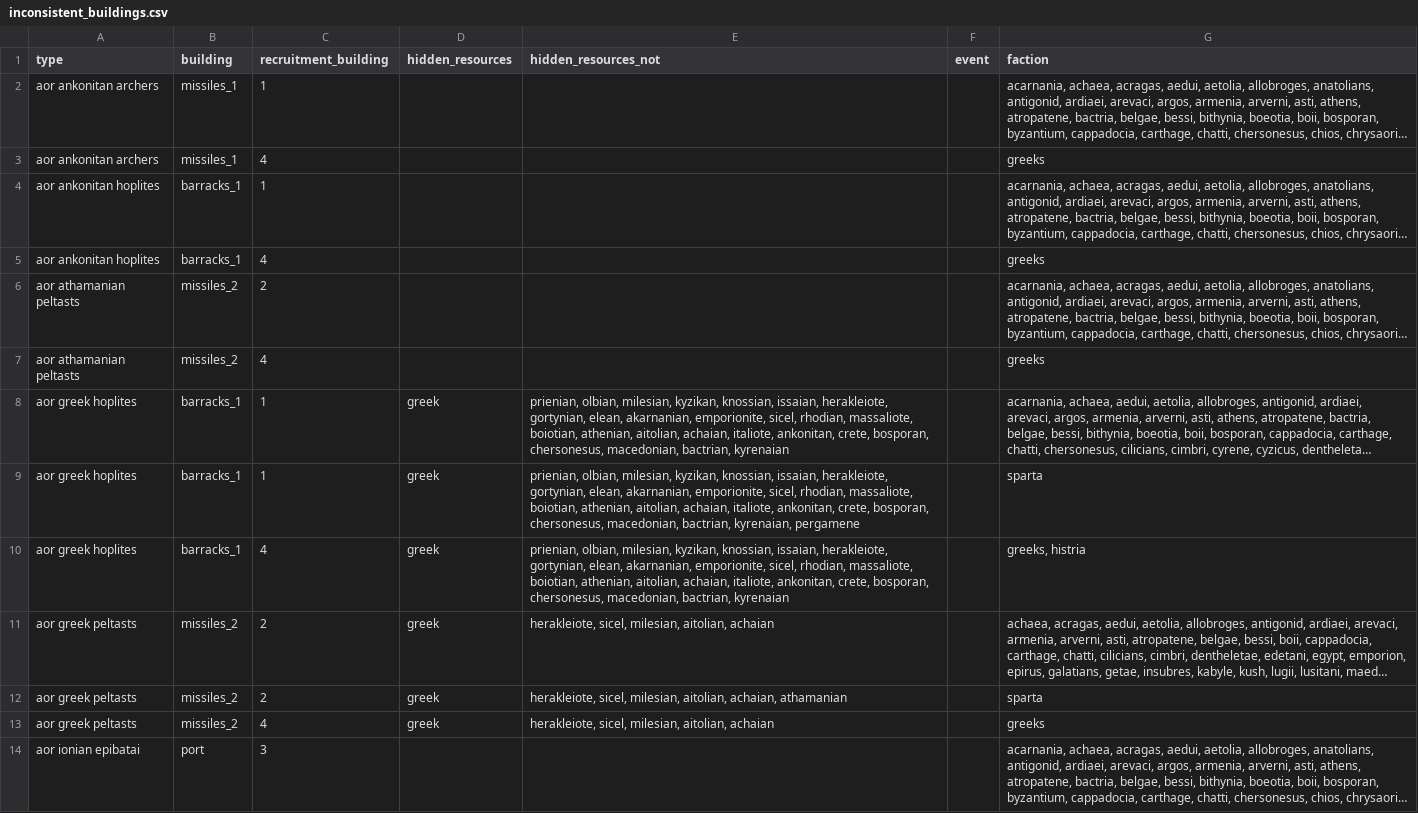
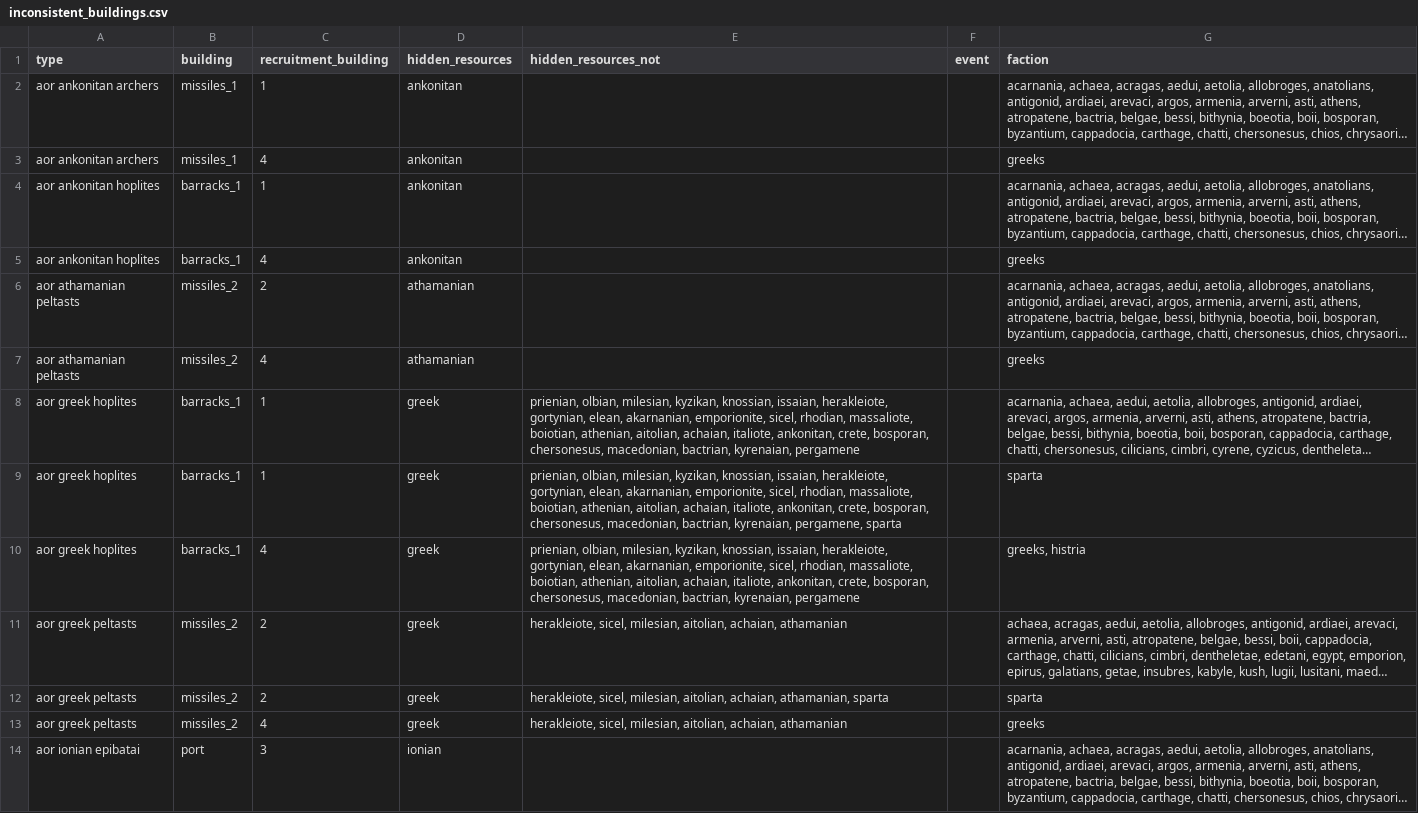
Before and after one commit to samgulf/RIS_units, a CSV file: output/inconsistent_buildings.csv, drawn as a sheet; only a part is shown; long unchanged cells end in …; the diff covers the shown part only; the diff names each change by its address in the sheet, - before the commit and + after, or states it on an @@ line.

Commit message:
(bug): Fix issue with hidden resources at the end of a line not being detected

```diff
--- a/output/inconsistent_buildings.csv
+++ b/output/inconsistent_buildings.csv
-D2:D5 (hidden_resources): (empty)
+D2:D5 (hidden_resources): ankonitan
-D6:D7 (hidden_resources): (empty)
+D6:D7 (hidden_resources): athamanian
-E8 (hidden_resources_not): …macedonian, bactrian, kyrenaian
+E8 (hidden_resources_not): …macedonian, bactrian, kyrenaian, pergamene
-E9 (hidden_resources_not): …bactrian, kyrenaian, pergamene
+E9 (hidden_resources_not): …bactrian, kyrenaian, pergamene, sparta
-E10 (hidden_resources_not): …macedonian, bactrian, kyrenaian
+E10 (hidden_resources_not): …macedonian, bactrian, kyrenaian, pergamene
-E11 (hidden_resources_not): …milesian, aitolian, achaian
+E11 (hidden_resources_not): …milesian, aitolian, achaian, athamanian
-E12 (hidden_resources_not): …aitolian, achaian, athamanian
+E12 (hidden_resources_not): …aitolian, achaian, athamanian, sparta
-E13 (hidden_resources_not): …milesian, aitolian, achaian
+E13 (hidden_resources_not): …milesian, aitolian, achaian, athamanian
-D14 (hidden_resources): (empty)
+D14 (hidden_resources): ionian
```
Also changed, not shown: 2 added rows and 13 edited cells elsewhere in this file, output/unit_cross_check_issues.csv, 2 other files.
